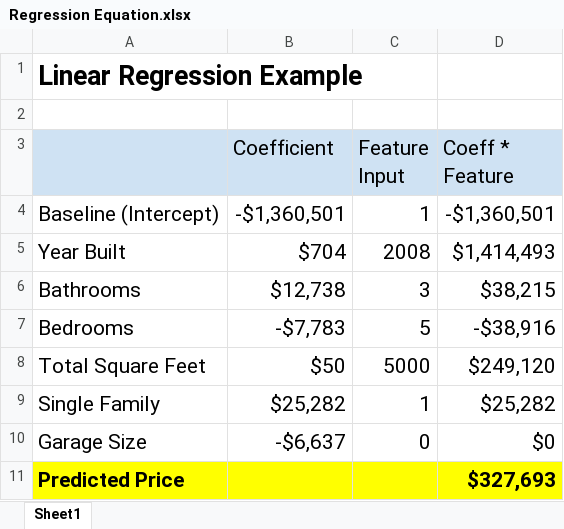
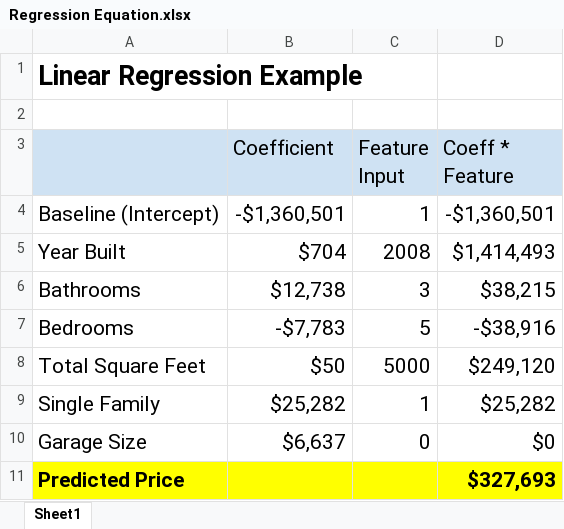
Before and after one commit to shannonkel/shannonk-ames-housing, an Excel workbook: data/Regression Equation.xlsx, sheet Sheet1, drawn as a sheet; values as stored, in another font and other column widths than the file's, no borders; the diff names each change by its address in the sheet, - before the commit and + after, or states it on an @@ line.

```diff
--- a/data/Regression Equation.xlsx (sheet Sheet1)
+++ b/data/Regression Equation.xlsx (sheet Sheet1)
-B10 (Coefficient): -$6,637
+B10 (Coefficient): $6,637
```
Also changed, not shown: 1 other file.
